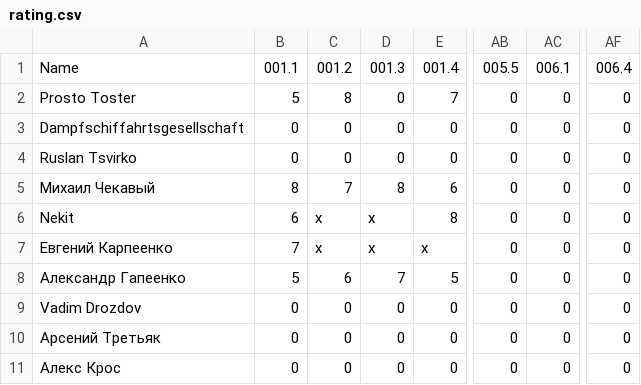
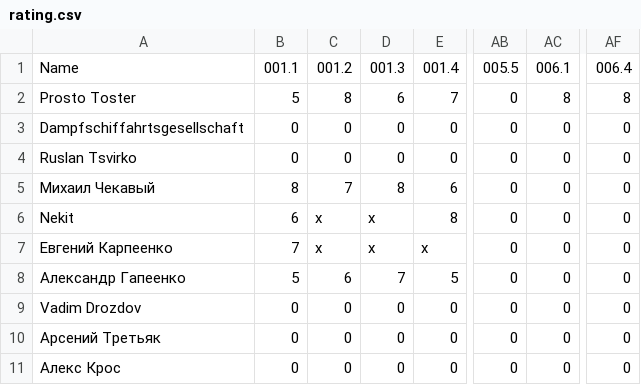
Before and after one commit to teachpyby/teachpyby.github.io, a CSV file: rating/rating.csv, drawn as a sheet; only a part is shown, gaps mark what is left out; the diff names each change by its address in the sheet, - before the commit and + after, or states it on an @@ line.

```diff
--- a/rating/rating.csv
+++ b/rating/rating.csv
-D2: 0
+D2: 6
-AC2: 0
+AC2: 8
-AF2: 0
+AF2: 8
```
Also changed, not shown: 1 other file.
